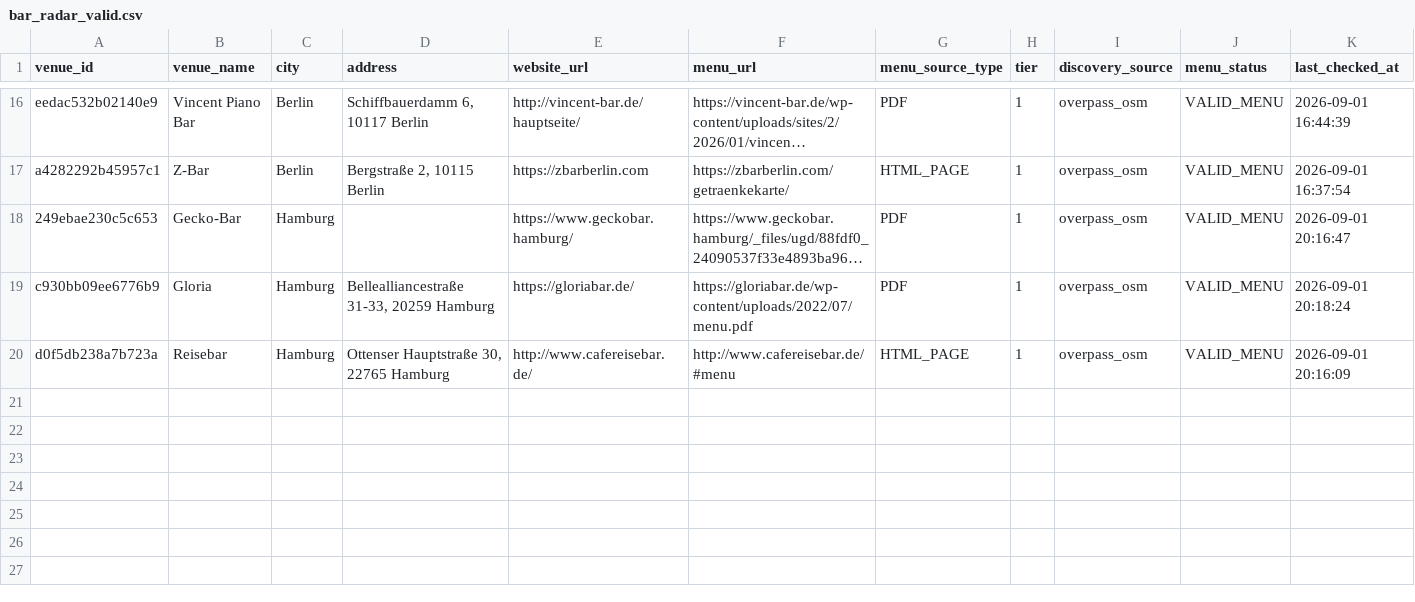
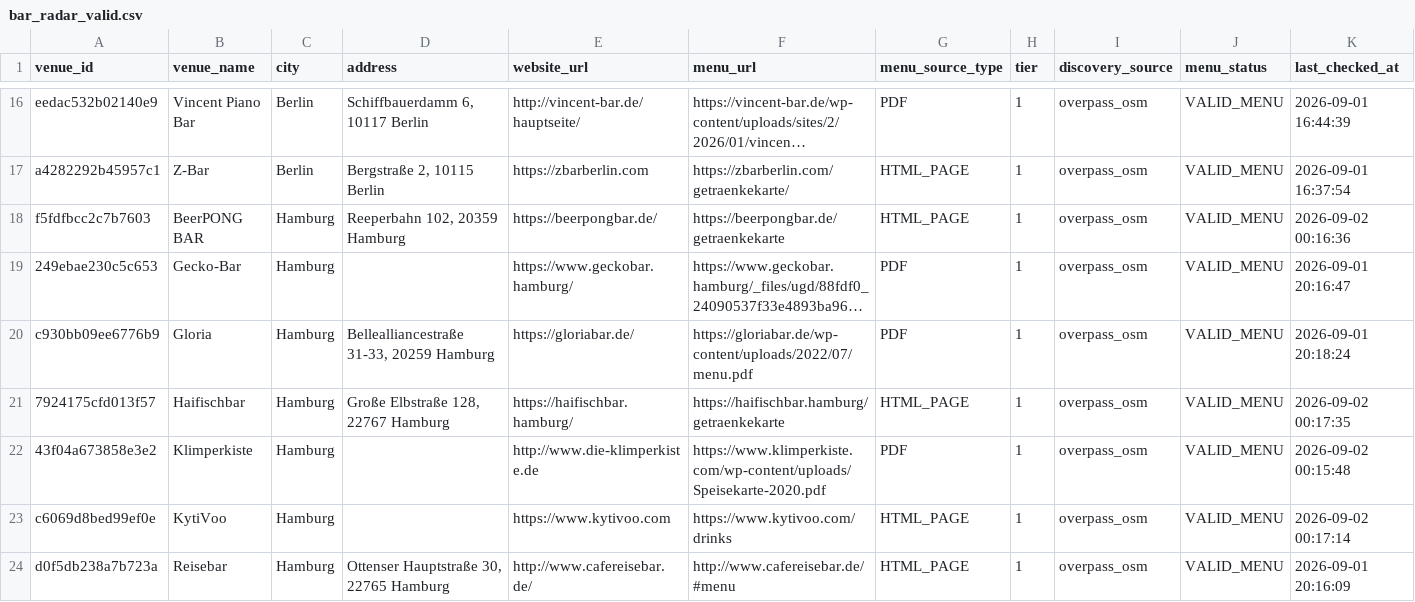
Before and after one commit to lilfimp/bar-radar, a CSV file: data/exports/bar_radar_valid.csv, drawn as a sheet; only a part is shown, gaps mark what is left out; long unchanged cells end in …; the diff names each change by its address in the sheet, - before the commit and + after, or states it on an @@ line.

```diff
--- a/data/exports/bar_radar_valid.csv
+++ b/data/exports/bar_radar_valid.csv
+row 18: f5fdfbcc2c7b7603 | BeerPONG BAR | Hamburg | Reeperbahn 102, 20359 Hamburg | https://beerpongbar.de/ | https://beerpongbar.de/getraenkekarte | HTML_PAGE | 1 | overpass_osm | VALID_MENU | 2026-09-02 00:16:36
+row 21: 7924175cfd013f57 | Haifischbar | Hamburg | Große Elbstraße 128, 22767 Hamburg | https://haifischbar.hamburg/ | https://haifischbar.hamburg/getraenkekarte | HTML_PAGE | 1 | overpass_osm | VALID_MENU | 2026-09-02 00:17:35
+row 22: 43f04a673858e3e2 | Klimperkiste | Hamburg |  | http://www.die-klimperkiste.de | https://www.klimperkiste.com/wp-content/uploads/Speisekarte-2020.pdf | PDF | 1 | overpass_osm | VALID_MENU | 2026-09-02 00:15:48
+row 23: c6069d8bed99ef0e | KytiVoo | Hamburg |  | https://www.kytivoo.com | https://www.kytivoo.com/drinks | HTML_PAGE | 1 | overpass_osm | VALID_MENU | 2026-09-02 00:17:14
```
Also changed, not shown: data/exports/bar_radar_venues.csv, 2 other files.
